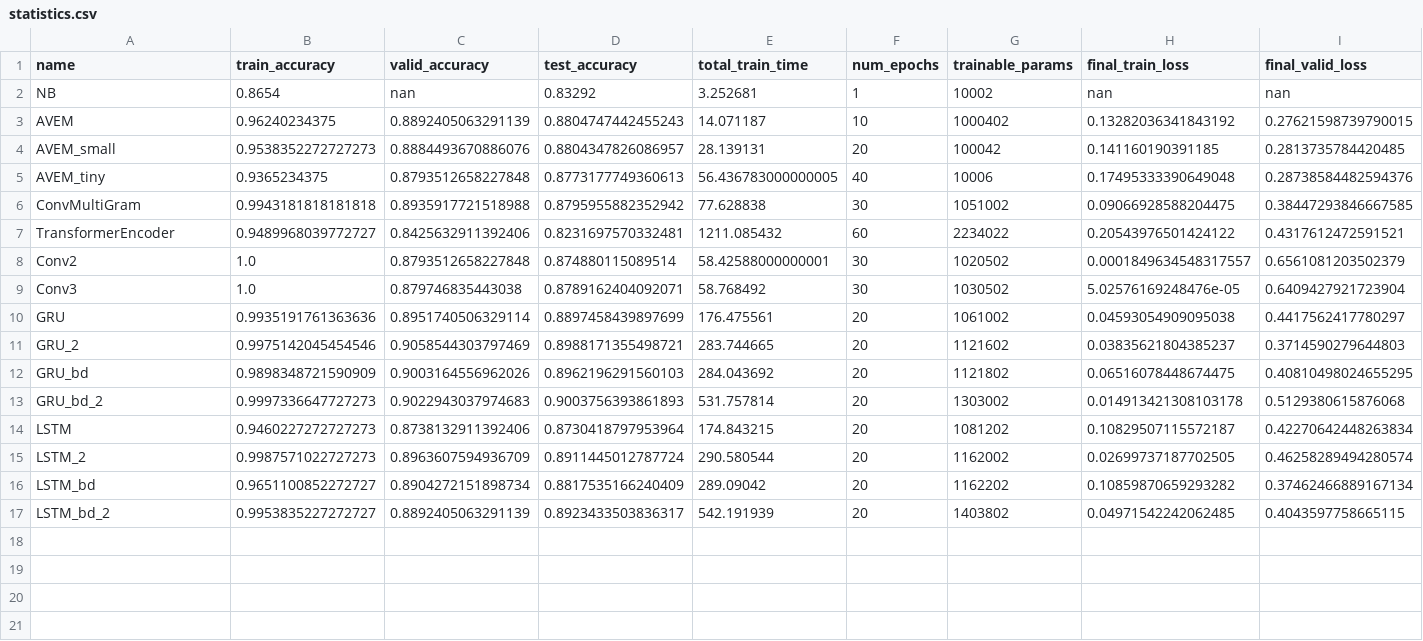
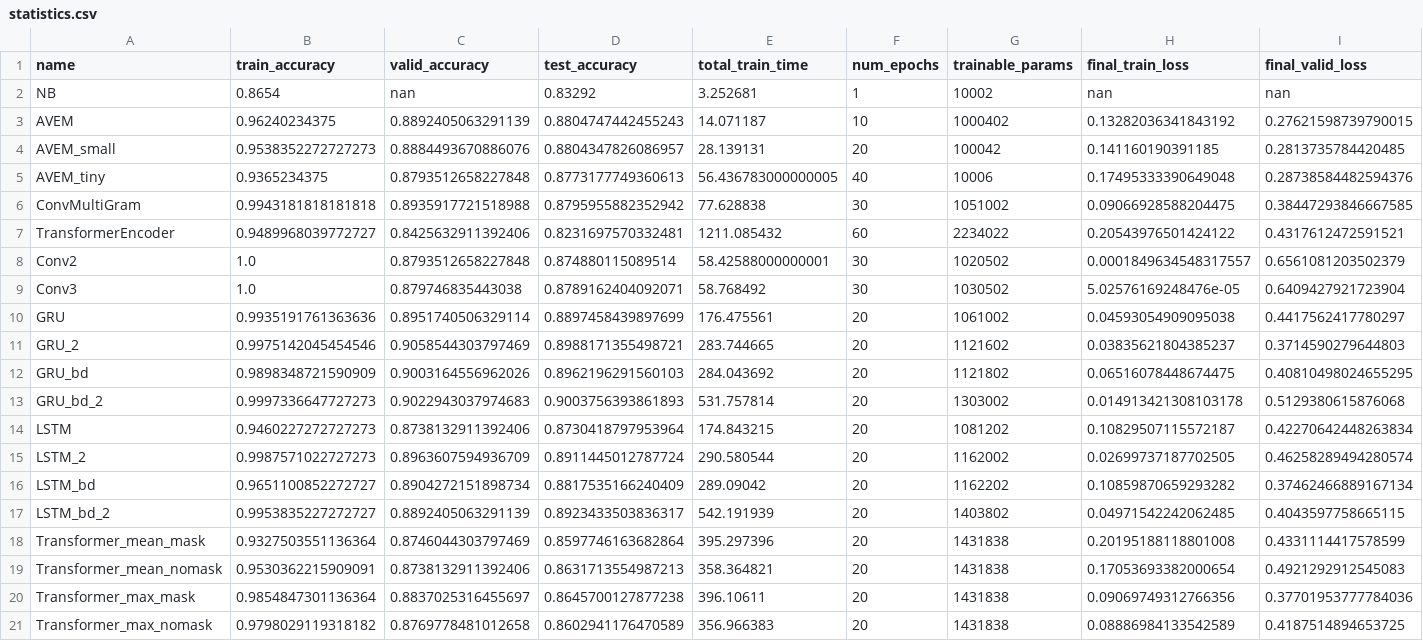
Before and after one commit to TristanKalloniatis/IMDB_sentiment_classification, a CSV file: statistics.csv, drawn as a sheet; only a part is shown; rows hold the shown columns only; the diff names each change by its address in the sheet, - before the commit and + after, or states it on an @@ line.

Commit message:
Added some shallow transformer results

```diff
--- a/statistics.csv
+++ b/statistics.csv
+row 18: Transformer_mean_mask | 0.9327503551136364 | 0.8746044303797469 | 0.8597746163682864 | 395.297396 | 20 | 1431838 | 0.20195188118801008 | 0.4331114417578599
+row 19: Transformer_mean_nomask | 0.9530362215909091 | 0.8738132911392406 | 0.8631713554987213 | 358.364821 | 20 | 1431838 | 0.17053693382000654 | 0.4921292912545083
+row 20: Transformer_max_mask | 0.9854847301136364 | 0.8837025316455697 | 0.8645700127877238 | 396.10611 | 20 | 1431838 | 0.09069749312766356 | 0.37701953777784036
+row 21: Transformer_max_nomask | 0.9798029119318182 | 0.8769778481012658 | 0.8602941176470589 | 356.966383 | 20 | 1431838 | 0.08886984133542589 | 0.4187514894653725
```
Also changed, not shown: 1 other file.
